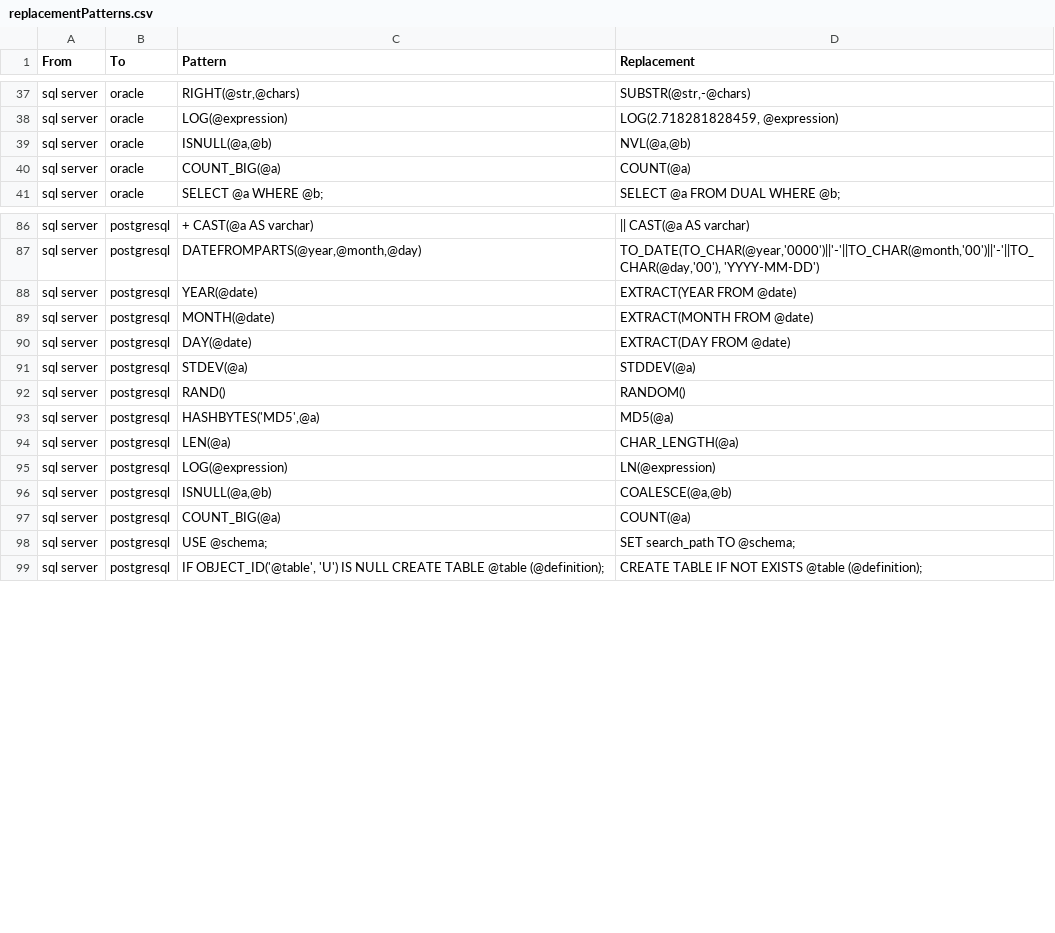
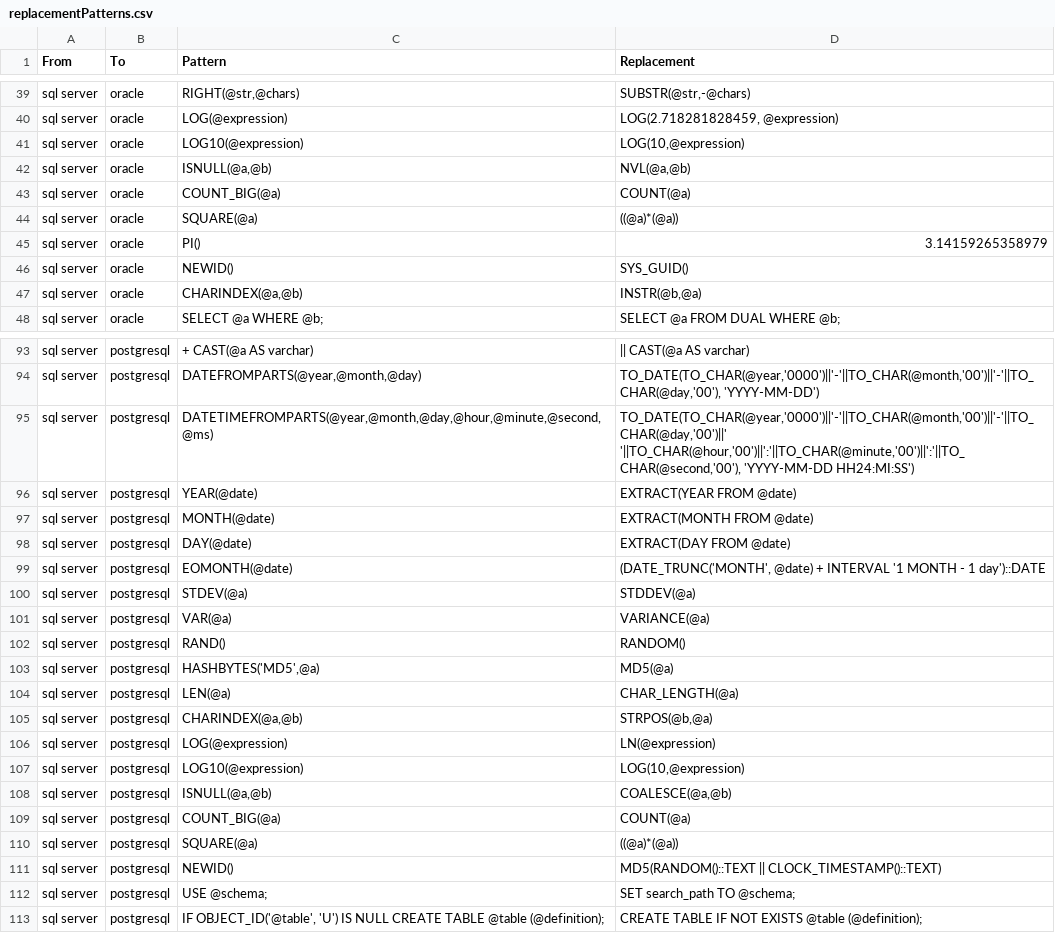
Before and after one commit to OHDSI/SqlRender, a CSV file: inst/csv/replacementPatterns.csv, drawn as a sheet; only a part is shown, gaps mark what is left out; the diff covers the shown part only; the diff names each change by its address in the sheet, - before the commit and + after, or states it on an @@ line.

```diff
--- a/inst/csv/replacementPatterns.csv
+++ b/inst/csv/replacementPatterns.csv
+row 41: sql server | oracle | LOG10(@expression) | LOG(10,@expression)
+row 44: sql server | oracle | SQUARE(@a) | ((@a)*(@a))
+row 45: sql server | oracle | PI() | 3.14159265358979
+row 46: sql server | oracle | NEWID() | SYS_GUID()
+row 47: sql server | oracle | CHARINDEX(@a,@b) | INSTR(@b,@a)
+row 95: sql server | postgresql | DATETIMEFROMPARTS(@year,@month,@day,@hour,@minute,@second,@ms) | TO_DATE(TO_CHAR(@year,'0000')||'-'||TO_CHAR(@month,'00')||'-'||TO_CHAR(@day,'00')||' '||TO_CHAR(@hour,'00')||':'||TO_CHAR(@minute,'00')||':'||TO_CHAR(@second,'00'), 'YYYY-MM-DD HH24:MI:SS')
+row 99: sql server | postgresql | EOMONTH(@date) | (DATE_TRUNC('MONTH', @date) + INTERVAL '1 MONTH - 1 day')::DATE
+row 101: sql server | postgresql | VAR(@a) | VARIANCE(@a)
+row 105: sql server | postgresql | CHARINDEX(@a,@b) | STRPOS(@b,@a)
+row 107: sql server | postgresql | LOG10(@expression) | LOG(10,@expression)
+row 110: sql server | postgresql | SQUARE(@a) | ((@a)*(@a))
+row 111: sql server | postgresql | NEWID() | MD5(RANDOM()::TEXT || CLOCK_TIMESTAMP()::TEXT)
```
Also changed, not shown: 4 added rows and 2 removed rows elsewhere in this file, 3 other files.
